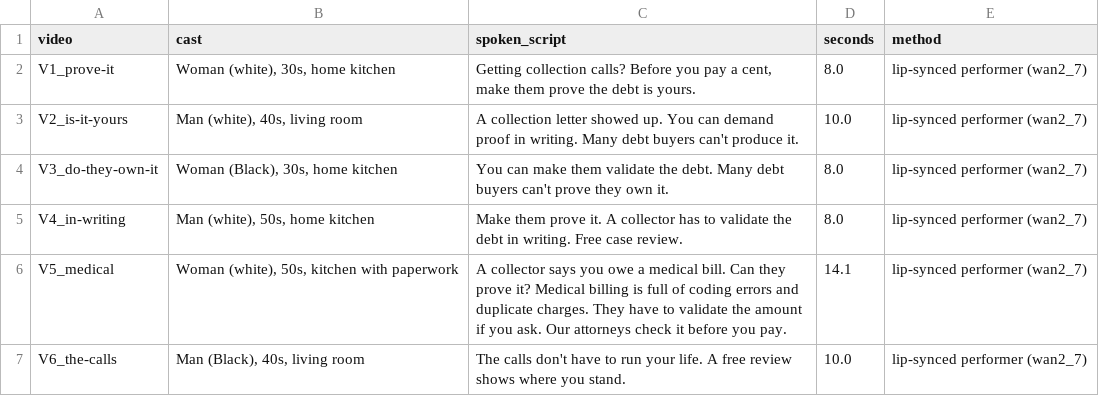
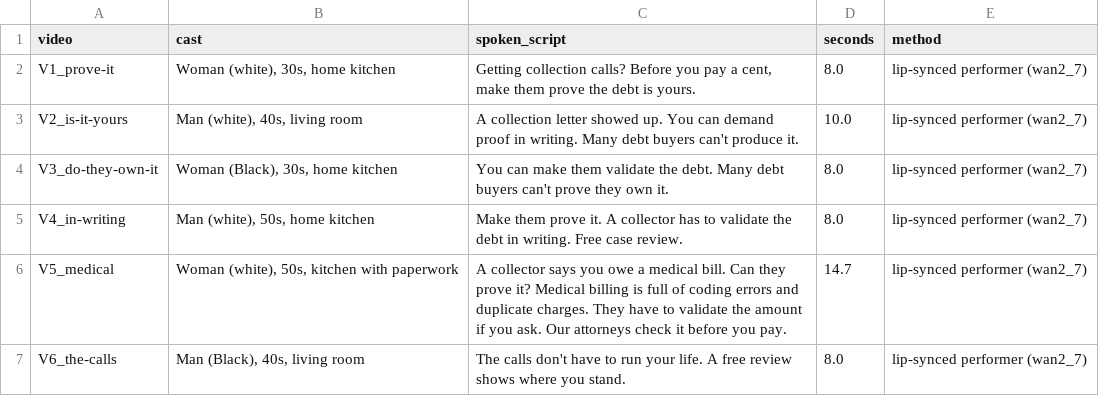
Before and after one commit to 2-human/credo-public-meta-ads-preview, a CSV file: handoff/meta-competitive-v1/copy/vo-scripts.csv, drawn as a sheet.

```diff
--- a/handoff/meta-competitive-v1/copy/vo-scripts.csv
+++ b/handoff/meta-competitive-v1/copy/vo-scripts.csv
@@ -5,3 +5,3 @@ V3_do-they-own-it,"Woman (Black), 30s, home kitchen",You can make them validate
 V4_in-writing,"Man (white), 50s, home kitchen",Make them prove it. A collector has to validate the debt in writing. Free case review.,8.0,lip-synced performer (wan2_7)
-V5_medical,"Woman (white), 50s, kitchen with paperwork",A collector says you owe a medical bill. Can they prove it? Medical billing is full of coding errors and duplicate charges. They have to validate the amount if you ask. Our attorneys check it before you pay.,14.1,lip-synced performer (wan2_7)
-V6_the-calls,"Man (Black), 40s, living room",The calls don't have to run your life. A free review shows where you stand.,10.0,lip-synced performer (wan2_7)
+V5_medical,"Woman (white), 50s, kitchen with paperwork",A collector says you owe a medical bill. Can they prove it? Medical billing is full of coding errors and duplicate charges. They have to validate the amount if you ask. Our attorneys check it before you pay.,14.7,lip-synced performer (wan2_7)
+V6_the-calls,"Man (Black), 40s, living room",The calls don't have to run your life. A free review shows where you stand.,8.0,lip-synced performer (wan2_7)
```
Also changed, not shown: 6 other files.
